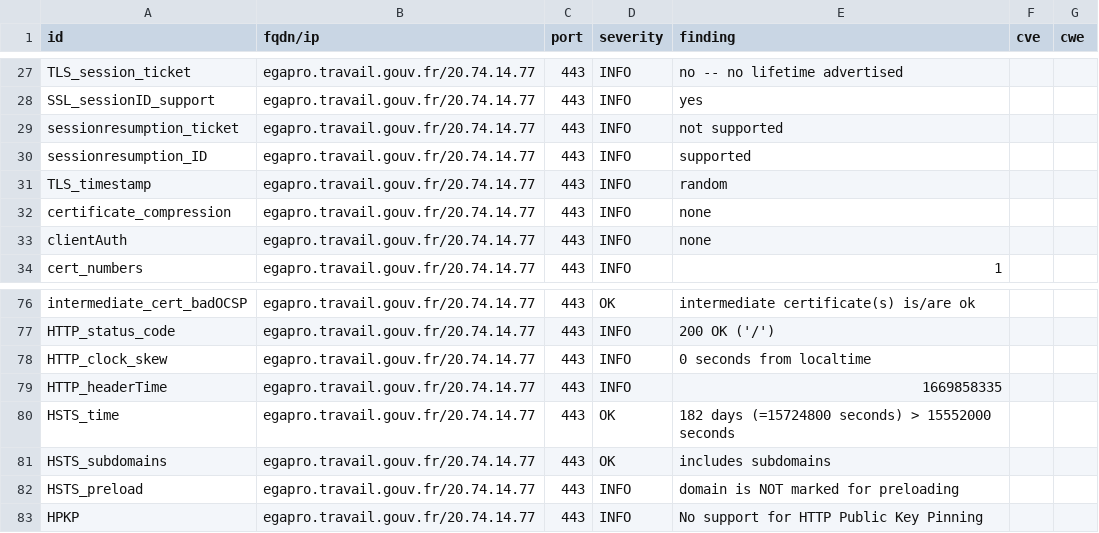
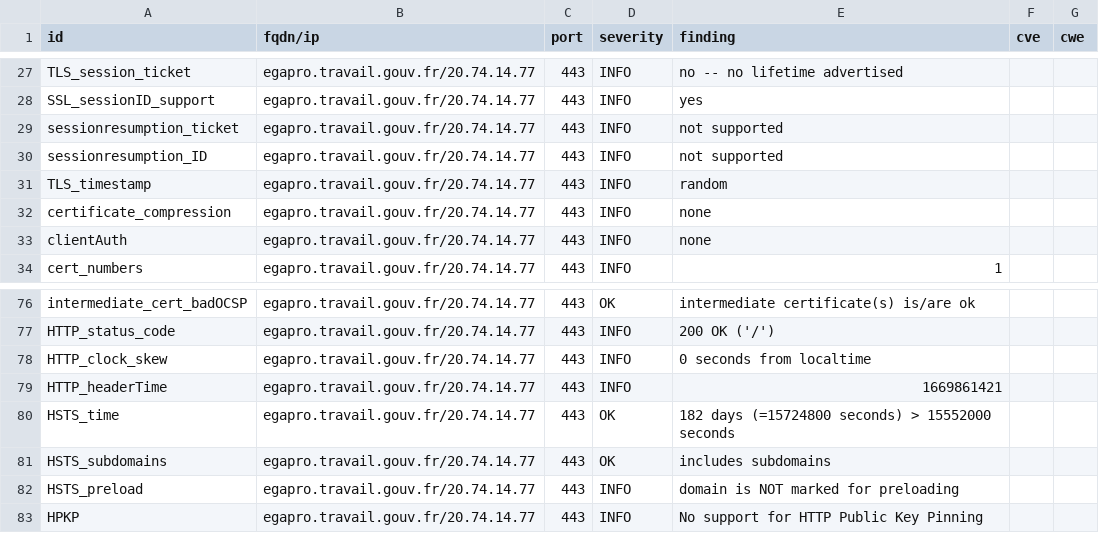
Before and after one commit to SocialGouv/dashlord-fabrique, a CSV file: results/aHR0cHM6Ly9lZ2Fwcm8udHJhdmFpbC5nb3V2LmZyL2luZGV4LWVnYXBybw==/testssl.csv, drawn as a sheet; only a part is shown, gaps mark what is left out.

```diff
--- a/results/aHR0cHM6Ly9lZ2Fwcm8udHJhdmFpbC5nb3V2LmZyL2luZGV4LWVnYXBybw==/testssl.csv
+++ b/results/aHR0cHM6Ly9lZ2Fwcm8udHJhdmFpbC5nb3V2LmZyL2luZGV4LWVnYXBybw==/testssl.csv
@@ -29,3 +29,3 @@
 "sessionresumption_ticket","egapro.travail.gouv.fr/20.74.14.77","443","INFO","not supported","",""
-"sessionresumption_ID","egapro.travail.gouv.fr/20.74.14.77","443","INFO","supported","",""
+"sessionresumption_ID","egapro.travail.gouv.fr/20.74.14.77","443","INFO","not supported","",""
 "TLS_timestamp","egapro.travail.gouv.fr/20.74.14.77","443","INFO","random","",""
@@ -78,3 +78,3 @@
 "HTTP_clock_skew","egapro.travail.gouv.fr/20.74.14.77","443","INFO","0 seconds from localtime","",""
-"HTTP_headerTime","egapro.travail.gouv.fr/20.74.14.77","443","INFO","1669858335","",""
+"HTTP_headerTime","egapro.travail.gouv.fr/20.74.14.77","443","INFO","1669861421","",""
 "HSTS_time","egapro.travail.gouv.fr/20.74.14.77","443","OK","182 days (=15724800 seconds) > 15552000 seconds","",""
```
Also changed, not shown: 7 other files.
